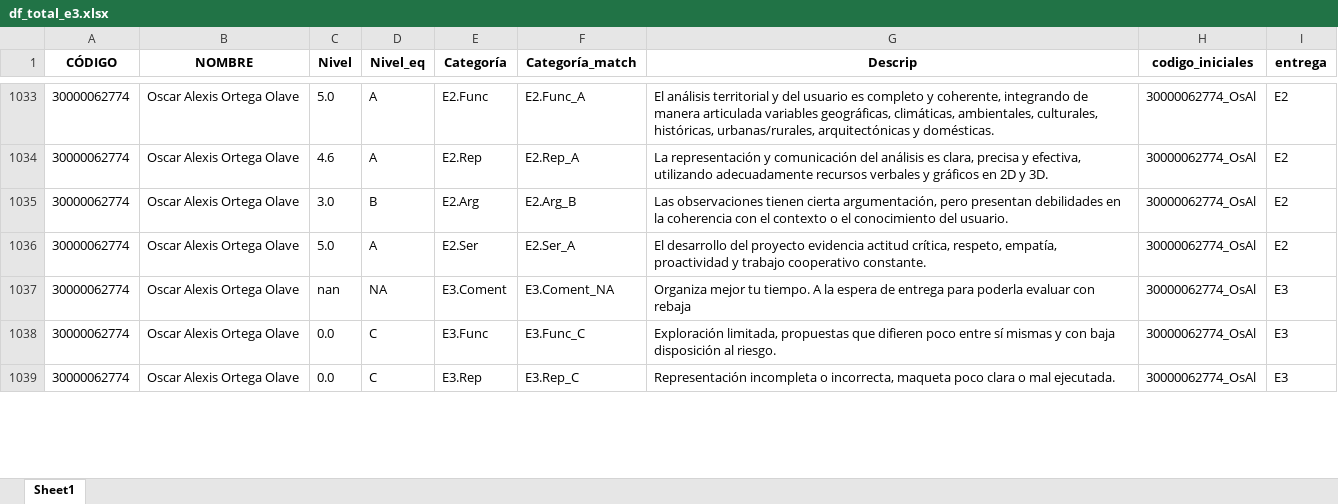
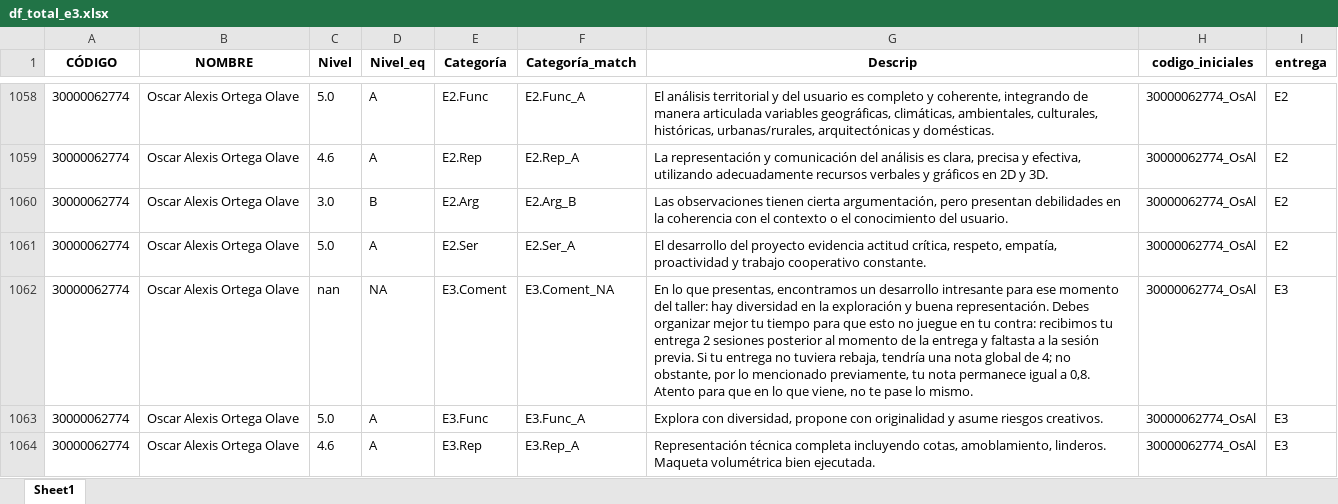
Before and after one commit to alejonaranjo83/streamlit-t4-v2, an Excel workbook: df_total_e3.xlsx, sheet Sheet1, drawn as a sheet; only a part is shown, gaps mark what is left out; values as stored, in another font and other column widths than the file's, no borders; addresses are those after the commit; the diff covers the shown part only; the diff names each change by its address in the sheet, - before the commit and + after, or states it on an @@ line.

Commit message:
Añadiendo entregas extemporáneas

```diff
--- a/df_total_e3.xlsx (sheet Sheet1)
+++ b/df_total_e3.xlsx (sheet Sheet1)
-G1062 (Descrip): Organiza mejor tu tiempo. A la espera de entrega para poderla evaluar con rebaja
+G1062 (Descrip): En lo que presentas, encontramos un desarrollo intresante para ese momento del taller: hay diversidad en la exploración y buena representación. Debes organizar mejor tu tiempo para que esto no juegue en tu contra: recibimos tu entrega 2 sesiones posterior al momento de la entrega y faltasta a la sesión previa. Si tu entrega no tuviera rebaja, tendría una nota global de 4; no obstante, por lo mencionado previamente, tu nota permanece igual a 0,8. Atento para que en lo que viene, no te pase lo mismo.
-C1063 (Nivel): 0.0
+C1063 (Nivel): 5.0
-D1063:D1064 (Nivel_eq): C
+D1063:D1064 (Nivel_eq): A
-F1063 (Categoría_match): E3.Func_C
+F1063 (Categoría_match): E3.Func_A
-G1063 (Descrip): Exploración limitada, propuestas que difieren poco entre sí mismas y con baja disposición al riesgo.
+G1063 (Descrip): Explora con diversidad, propone con originalidad y asume riesgos creativos.
-C1064 (Nivel): 0.0
+C1064 (Nivel): 4.6
-F1064 (Categoría_match): E3.Rep_C
+F1064 (Categoría_match): E3.Rep_A
-G1064 (Descrip): Representación incompleta o incorrecta, maqueta poco clara o mal ejecutada.
+G1064 (Descrip): Representación técnica completa incluyendo cotas, amoblamiento, linderos. Maqueta volumétrica bien ejecutada.
```
Also changed, not shown: 25 added rows and 83 edited cells elsewhere in this sheet, 1 other file.
